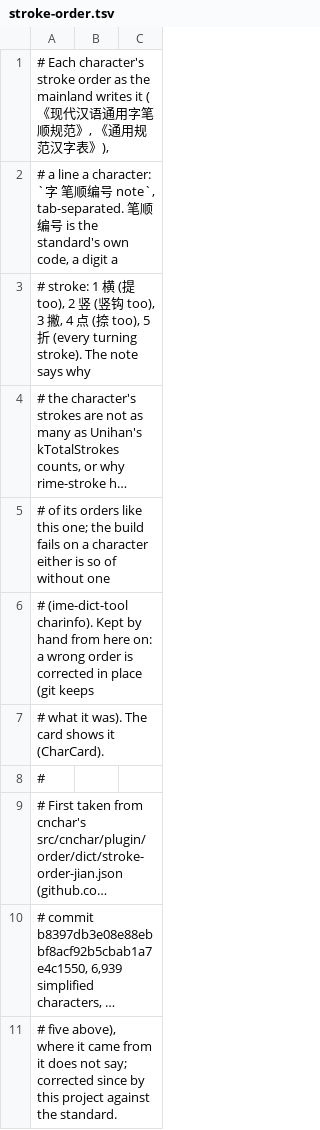
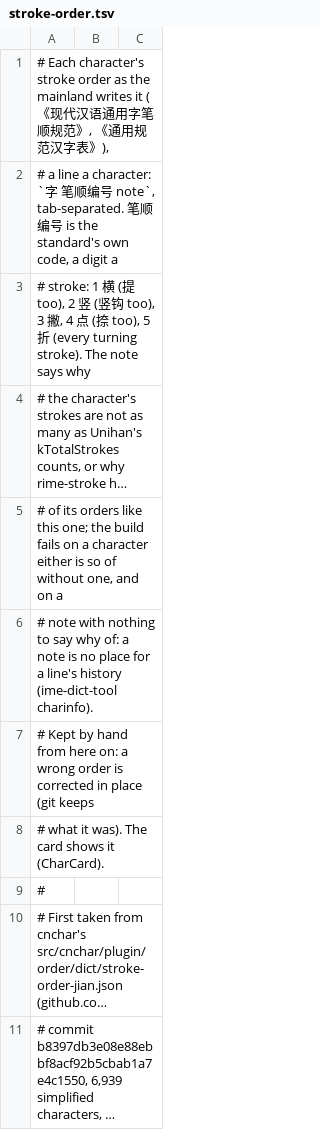
Before and after one commit to Sraw/youmo-ime, a TSV file: lexicon/stroke-order.tsv, drawn as a sheet; only a part is shown; the shorter side is filled out with more unchanged rows; long unchanged cells end in …; the diff names each change by its address in the sheet, - before the commit and + after, or states it on an @@ line.

```diff
--- a/lexicon/stroke-order.tsv
+++ b/lexicon/stroke-order.tsv
-A5: …of without one
+A5: …of without one, and on a
-A6: # (ime-dict-tool charinfo). Kept by hand from here on: a wrong order is corrected in place (git keeps
+A6: # note with nothing to say why of: a note is no place for a line's history (ime-dict-tool charinfo).
+row 7: # Kept by hand from here on: a wrong order is corrected in place (git keeps
```
Also changed, not shown: 12 other files.
